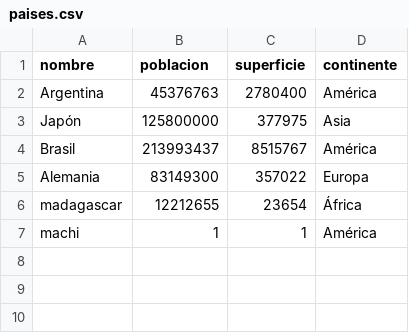
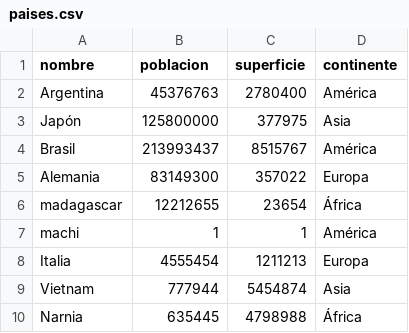
Before and after one commit to facuescalante/UTN-TUPaD-Programacion1, a CSV file: TPI-Prog1/tpi-final/paises.csv, drawn as a sheet; the diff names each change by its address in the sheet, - before the commit and + after, or states it on an @@ line.

```diff
--- a/TPI-Prog1/tpi-final/paises.csv
+++ b/TPI-Prog1/tpi-final/paises.csv
+row 8: Italia | 4555454 | 1211213 | Europa
+row 9: Vietnam | 777944 | 5454874 | Asia
+row 10: Narnia | 635445 | 4798988 | África
```
Also changed, not shown: 1 other file.
